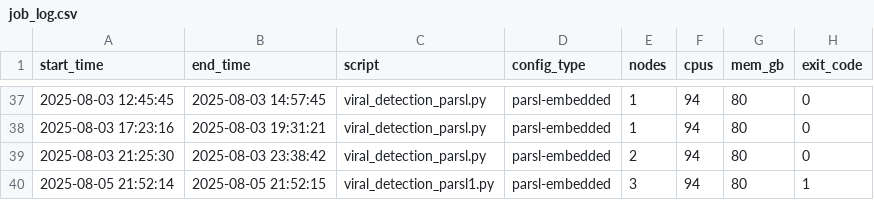
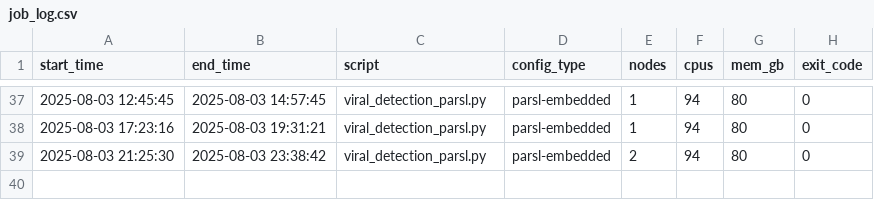
Before and after one commit to globus-labs/academy-fmt-viral-workflow, a CSV file: job_log.csv, drawn as a sheet; only a part is shown, gaps mark what is left out.

```diff
--- a/job_log.csv
+++ b/job_log.csv
@@ -39,2 +39 @@ start_time,end_time,script,config_type,nodes,cpus,mem_gb,exit_code
 2025-08-03 21:25:30,2025-08-03 23:38:42,viral_detection_parsl.py,parsl-embedded,2,94,80,0
-2025-08-05 21:52:14,2025-08-05 21:52:15,viral_detection_parsl1.py,parsl-embedded,3,94,80,1
```
Also changed, not shown: 10 other files.
